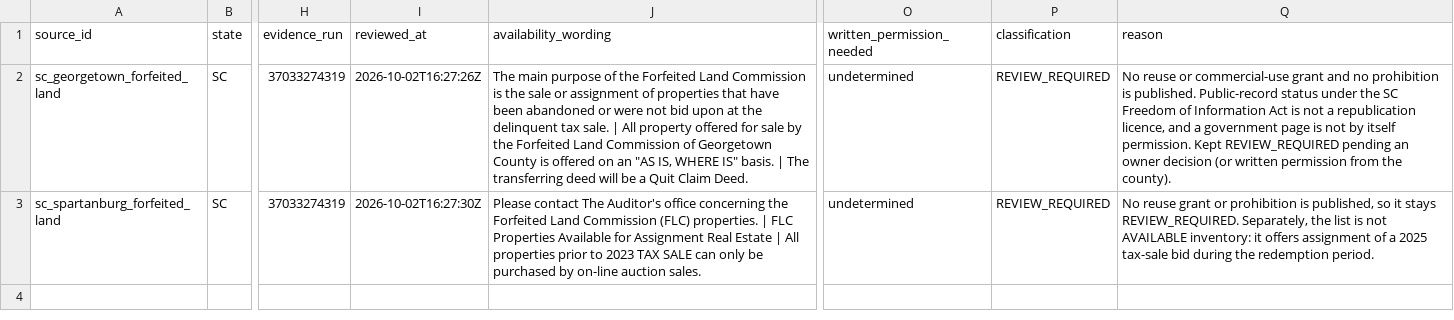
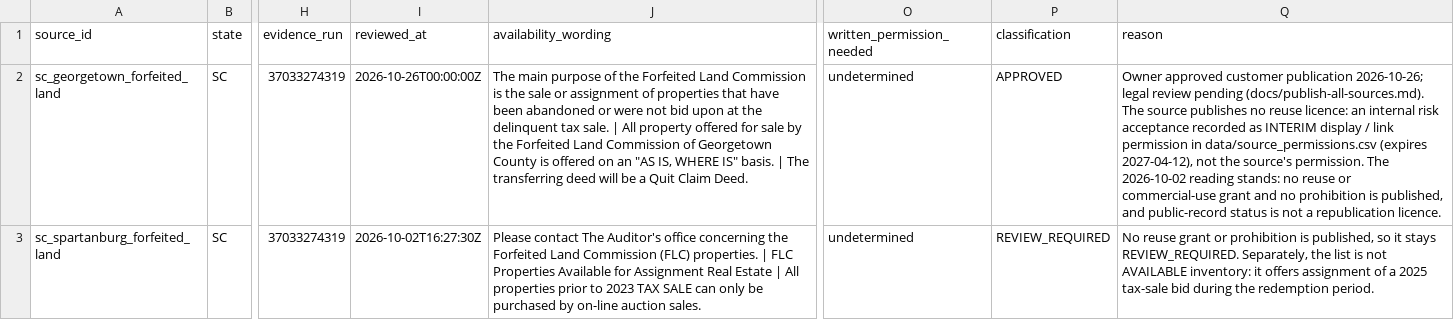
Before and after one commit to rodzmodzllc-max/taxdeed-scraper, a CSV file: data/available_publication_reviews.csv, drawn as a sheet; only a part is shown, gaps mark what is left out; the diff names each change by its address in the sheet, - before the commit and + after, or states it on an @@ line.

```diff
--- a/data/available_publication_reviews.csv
+++ b/data/available_publication_reviews.csv
-I2 (reviewed_at): 2026-10-02T16:27:26Z
+I2 (reviewed_at): 2026-10-26T00:00:00Z
-P2 (classification): REVIEW_REQUIRED
+P2 (classification): APPROVED
-Q2 (reason): No reuse or commercial-use grant and no prohibition is published. Public-record status under the SC Freedom of Information Act is not a republication licence, and a government page is not by itself permission. Kept REVIEW_REQUIRED pending an owner decision (or written permission from the county).
+Q2 (reason): Owner approved customer publication 2026-10-26; legal review pending (docs/publish-all-sources.md). The source publishes no reuse licence: an internal risk acceptance recorded as INTERIM display / link permission in data/source_permissions.csv (expires 2027-04-12), not the source's permission. The 2026-10-02 reading stands: no reuse or commercial-use grant and no prohibition is published, and public-record status is not a republication licence.
```
Also changed, not shown: data/county_source_registry.csv, data/enrichment_source_catalog.csv, 44 other files.
